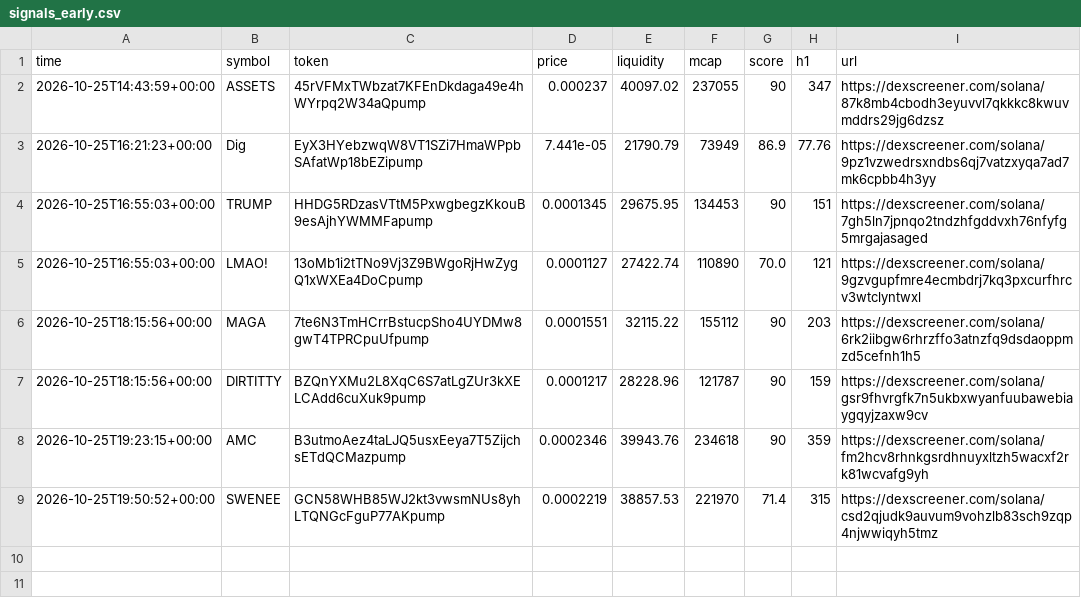
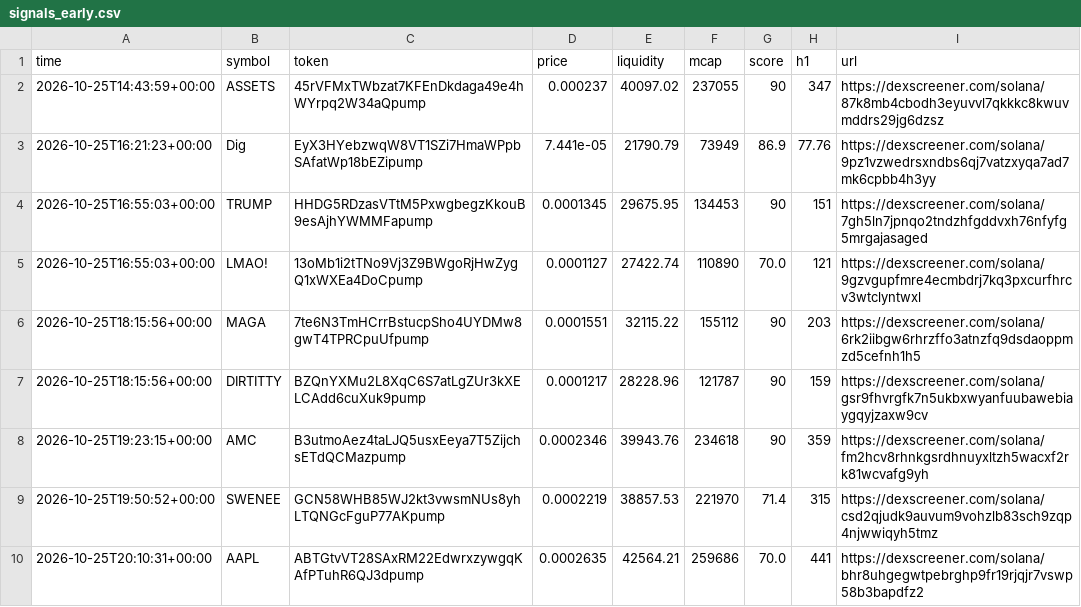
Before and after one commit to SuppleVise/memecoin-scanner, a CSV file: signals_early.csv, drawn as a sheet; the diff names each change by its address in the sheet, - before the commit and + after, or states it on an @@ line.

```diff
--- a/signals_early.csv
+++ b/signals_early.csv
+row 10: 2026-10-25T20:10:31+00:00 | AAPL | ABTGtvVT28SAxRM22EdwrxzywgqKAfPTuhR6QJ3dpump | 0.0002635 | 42564.21 | 259686 | 70.0 | 441 | https://dexscreener.com/solana/bhr8uhgegwtpebrghp9fr19rjqjr7vswp58b3bapdfz2
```
Also changed, not shown: 4 other files.
